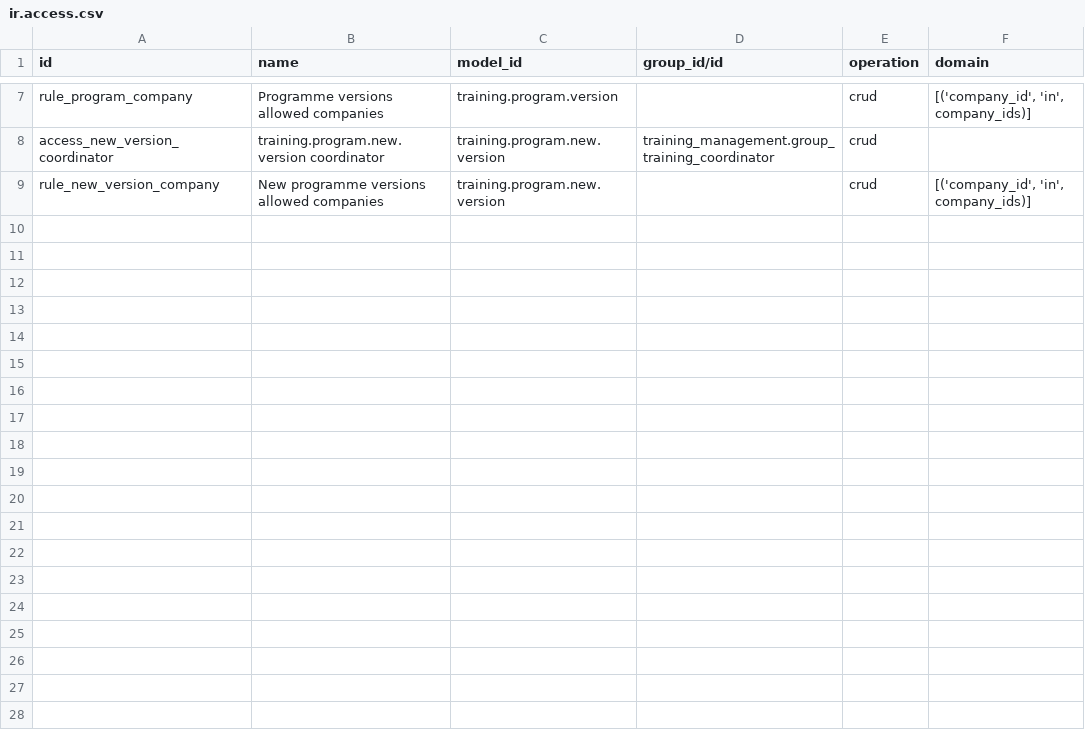
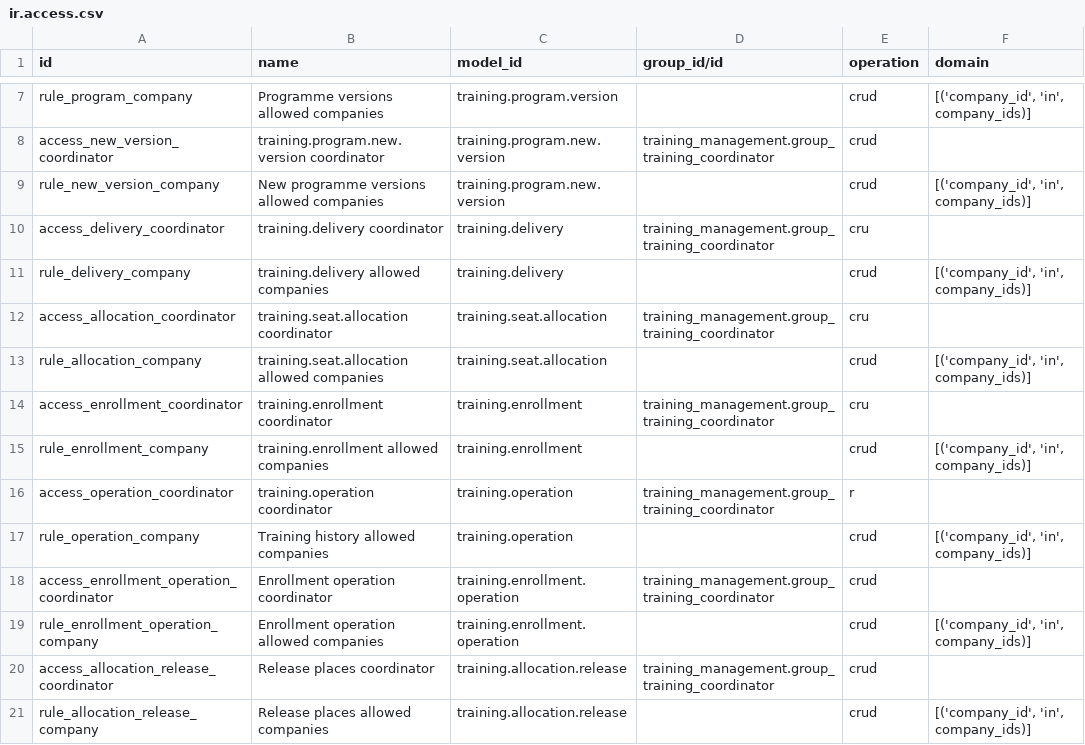
Before and after one commit to Progideo/training_management, a CSV file: addons/training_management/security/ir.access.csv, drawn as a sheet; only a part is shown, gaps mark what is left out; the diff names each change by its address in the sheet, - before the commit and + after, or states it on an @@ line.

Commit message:
Add S03 deliveries, seat allocations and controlled enrollment access

```diff
--- a/addons/training_management/security/ir.access.csv
+++ b/addons/training_management/security/ir.access.csv
+row 10: access_delivery_coordinator | training.delivery coordinator | training.delivery | training_management.group_training_coordinator | cru
+row 11: rule_delivery_company | training.delivery allowed companies | training.delivery |  | crud | [('company_id', 'in', company_ids)]
+row 12: access_allocation_coordinator | training.seat.allocation coordinator | training.seat.allocation | training_management.group_training_coordinator | cru
+row 13: rule_allocation_company | training.seat.allocation allowed companies | training.seat.allocation |  | crud | [('company_id', 'in', company_ids)]
+row 14: access_enrollment_coordinator | training.enrollment coordinator | training.enrollment | training_management.group_training_coordinator | cru
+row 15: rule_enrollment_company | training.enrollment allowed companies | training.enrollment |  | crud | [('company_id', 'in', company_ids)]
+row 16: access_operation_coordinator | training.operation coordinator | training.operation | training_management.group_training_coordinator | r
+row 17: rule_operation_company | Training history allowed companies | training.operation |  | crud | [('company_id', 'in', company_ids)]
+row 18: access_enrollment_operation_coordinator | Enrollment operation coordinator | training.enrollment.operation | training_management.group_training_coordinator | crud
+row 19: rule_enrollment_operation_company | Enrollment operation allowed companies | training.enrollment.operation |  | crud | [('company_id', 'in', company_ids)]
+row 20: access_allocation_release_coordinator | Release places coordinator | training.allocation.release | training_management.group_training_coordinator | crud
+row 21: rule_allocation_release_company | Release places allowed companies | training.allocation.release |  | crud | [('company_id', 'in', company_ids)]
```
Also changed, not shown: 26 other files.
